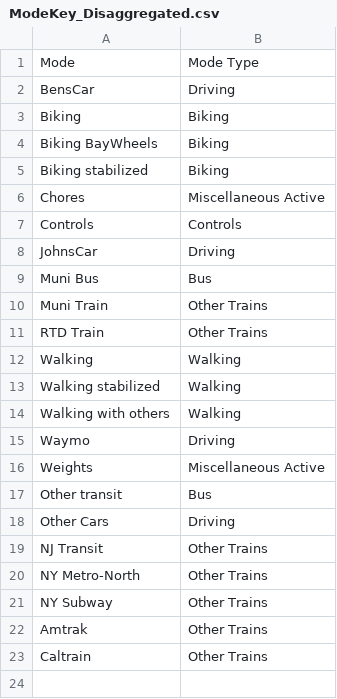
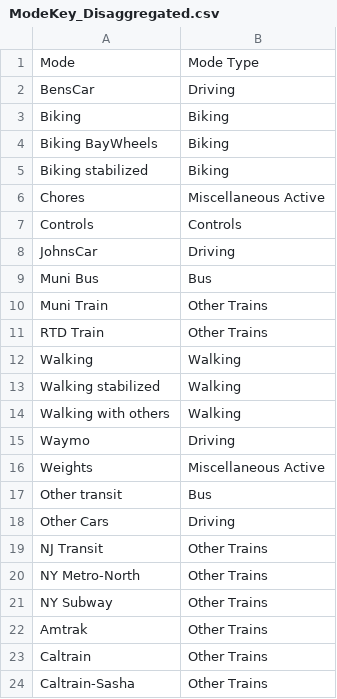
Before and after one commit to zmsubin/accelerometers_pub, a CSV file: ModeKey_Disaggregated.csv, drawn as a sheet.

Commit message:
Additional Caltrain data category

```diff
--- a/ModeKey_Disaggregated.csv
+++ b/ModeKey_Disaggregated.csv
@@ -23 +23,2 @@ Amtrak,Other Trains
 Caltrain,Other Trains
+Caltrain-Sasha,Other Trains
```
Also changed, not shown: 1 other file.
